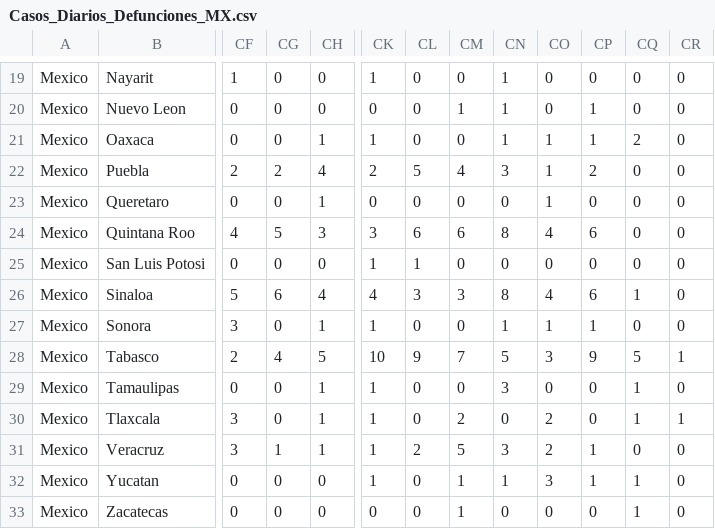
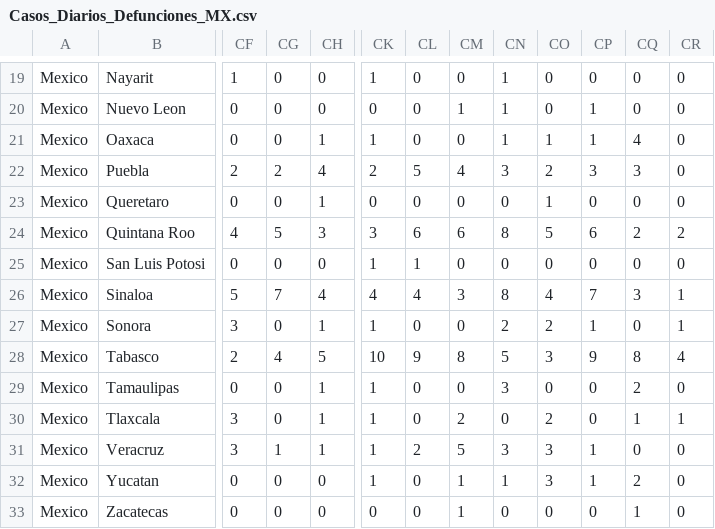
Before and after one commit to DomingoVG/COVID-19, a CSV file: Casos_Diarios_Defunciones_MX.csv, drawn as a sheet; only a part is shown, gaps mark what is left out; the diff covers the shown part only; the diff names each change by its address in the sheet, - before the commit and + after, or states it on an @@ line.

```diff
--- a/Casos_Diarios_Defunciones_MX.csv
+++ b/Casos_Diarios_Defunciones_MX.csv
-CQ21: 2
+CQ21: 4
-CO22: 1
+CO22: 2
-CP22: 2
+CP22: 3
-CQ22: 0
+CQ22: 3
-CO24: 4
+CO24: 5
-CQ24: 0
+CQ24: 2
-CR24: 0
+CR24: 2
-CG26: 6
+CG26: 7
-CL26: 3
+CL26: 4
-CP26: 6
+CP26: 7
-CQ26: 1
+CQ26: 3
-CR26:CR27: 0
+CR26:CR27: 1
-CN27: 1
+CN27: 2
-CO27: 1
+CO27: 2
-CM28: 7
+CM28: 8
-CQ28: 5
+CQ28: 8
-CR28: 1
+CR28: 4
-CQ29: 1
+CQ29: 2
-CO31: 2
+CO31: 3
-CQ32: 1
+CQ32: 2
```
Also changed, not shown: 35 edited cells elsewhere in this file, Casos_Diarios_Confirmados_MX.csv.
